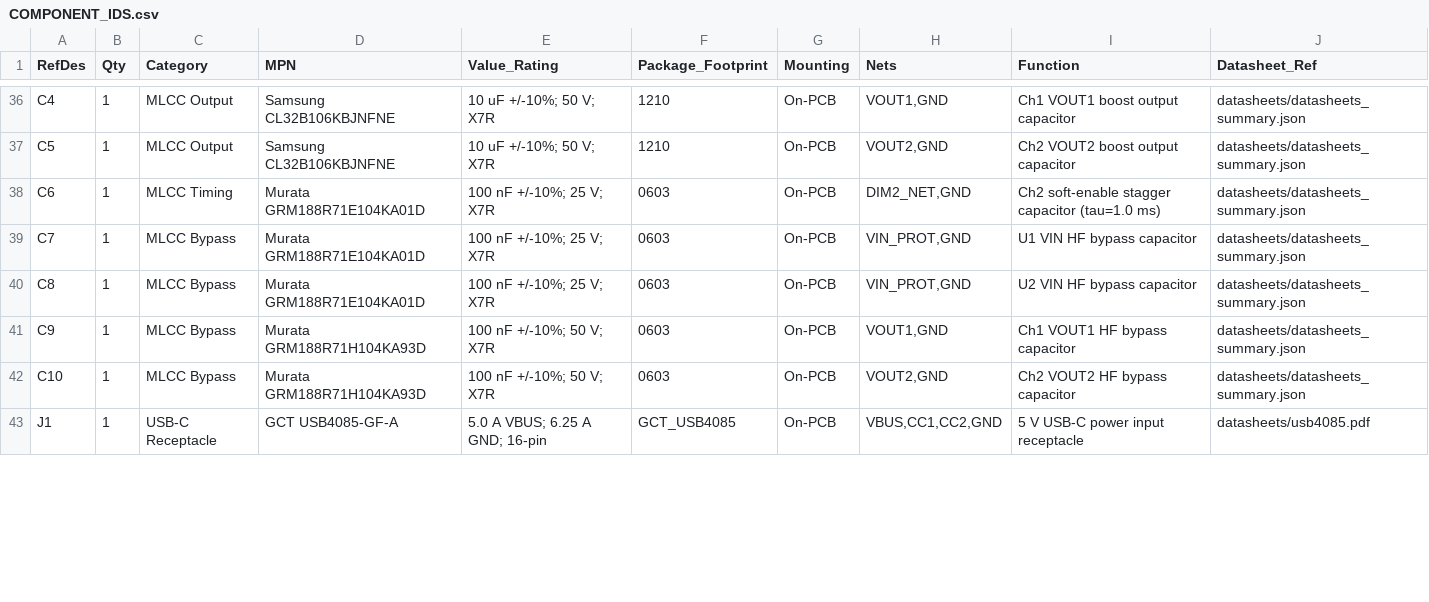
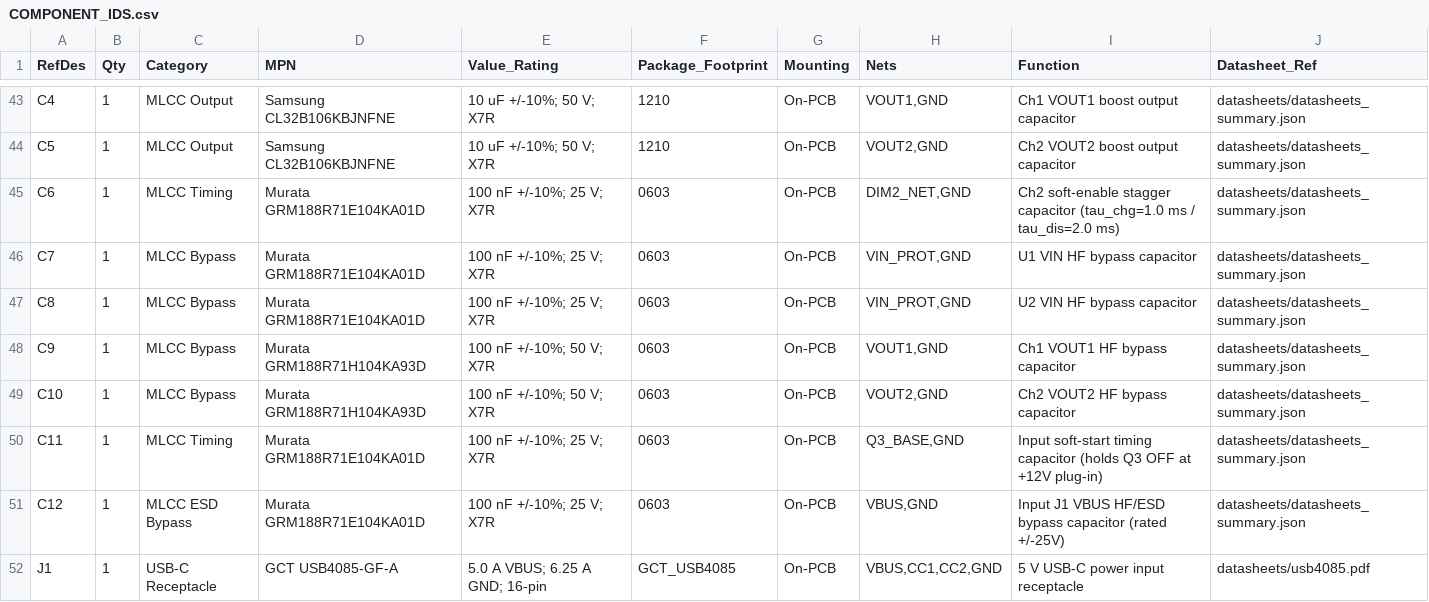
Before and after one commit to alimuldal/lepiled, a CSV file: circuit_design/COMPONENT_IDS.csv, drawn as a sheet; only a part is shown, gaps mark what is left out; the diff covers the shown part only.

Commit message:
M1 r2: Fix DGN pinout, +/-12V PMOS OVP/soft-start, BZT52C18 OVP, LM3410XMY model, active XP-E2 MPNs, thermal contract, and 62-RefDes parity

```diff
--- a/circuit_design/COMPONENT_IDS.csv
+++ b/circuit_design/COMPONENT_IDS.csv
@@ -37,3 +44,3 @@ C4,1,MLCC Output,Samsung CL32B106KBJNFNE,10 uF +/-10%; 50 V; X7R,1210,On-PCB,"VO
 C5,1,MLCC Output,Samsung CL32B106KBJNFNE,10 uF +/-10%; 50 V; X7R,1210,On-PCB,"VOUT2,GND",Ch2 VOUT2 boost output capacitor,datasheets/datasheets_summary.json
-C6,1,MLCC Timing,Murata GRM188R71E104KA01D,100 nF +/-10%; 25 V; X7R,0603,On-PCB,"DIM2_NET,GND",Ch2 soft-enable stagger capacitor (tau=1.0 ms),datasheets/datasheets_summary.json
+C6,1,MLCC Timing,Murata GRM188R71E104KA01D,100 nF +/-10%; 25 V; X7R,0603,On-PCB,"DIM2_NET,GND",Ch2 soft-enable stagger capacitor (tau_chg=1.0 ms / tau_dis=2.0 ms),datasheets/datasheets_summary.json
 C7,1,MLCC Bypass,Murata GRM188R71E104KA01D,100 nF +/-10%; 25 V; X7R,0603,On-PCB,"VIN_PROT,GND",U1 VIN HF bypass capacitor,datasheets/datasheets_summary.json
@@ -42,2 +49,4 @@ C9,1,MLCC Bypass,Murata GRM188R71H104KA93D,100 nF +/-10%; 50 V; X7R,0603,On-PCB,
 C10,1,MLCC Bypass,Murata GRM188R71H104KA93D,100 nF +/-10%; 50 V; X7R,0603,On-PCB,"VOUT2,GND",Ch2 VOUT2 HF bypass capacitor,datasheets/datasheets_summary.json
+C11,1,MLCC Timing,Murata GRM188R71E104KA01D,100 nF +/-10%; 25 V; X7R,0603,On-PCB,"Q3_BASE,GND",Input soft-start timing capacitor (holds Q3 OFF at +12V plug-in),datasheets/datasheets_summary.json
+C12,1,MLCC ESD Bypass,Murata GRM188R71E104KA01D,100 nF +/-10%; 25 V; X7R,0603,On-PCB,"VBUS,GND",Input J1 VBUS HF/ESD bypass capacitor (rated +/-25V),datasheets/datasheets_summary.json
 J1,1,USB-C Receptacle,GCT USB4085-GF-A,5.0 A VBUS; 6.25 A GND; 16-pin,GCT_USB4085,On-PCB,"VBUS,CC1,CC2,GND",5 V USB-C power input receptacle,datasheets/usb4085.pdf
```
Also changed, not shown: 8 added rows and 36 edited cells elsewhere in this file, circuit_design/sim/outputs/corner_sweep.csv, 24 other files.
